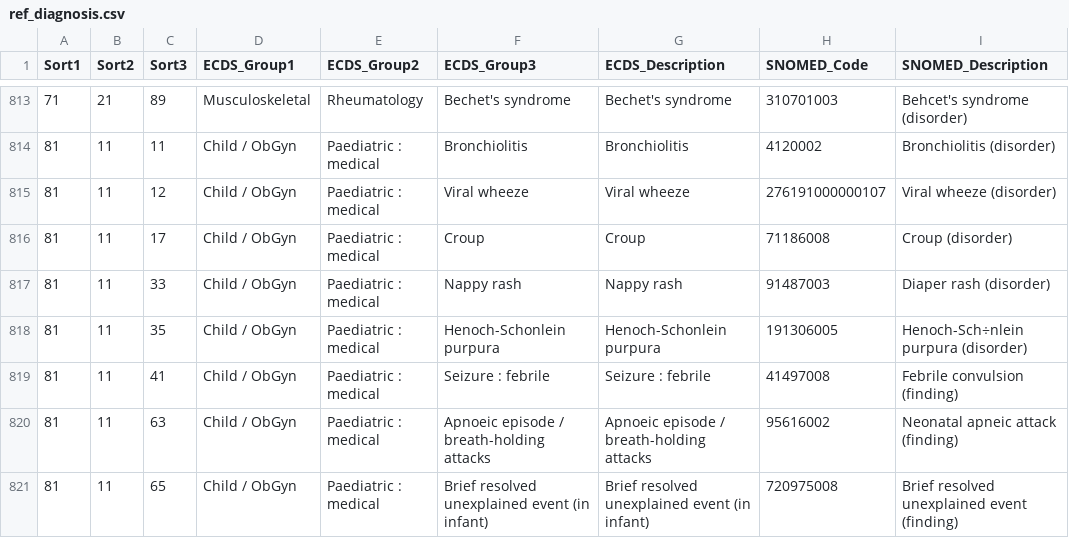
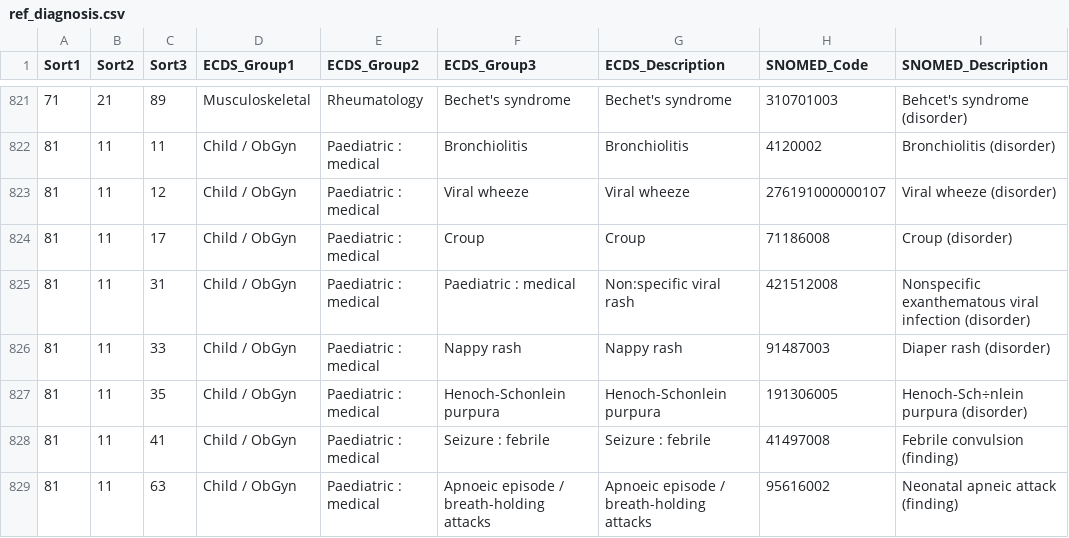
Before and after one commit to DCaphane/DCaphane.github.io, a CSV file: Data/ecds/ecds_ref_tables/ref_diagnosis.csv, drawn as a sheet; only a part is shown, gaps mark what is left out; the shorter side is filled out with more unchanged rows; the diff covers the shown part only.

```diff
--- a/Data/ecds/ecds_ref_tables/ref_diagnosis.csv
+++ b/Data/ecds/ecds_ref_tables/ref_diagnosis.csv
@@ -816,2 +824,3 @@ Sort1,Sort2,Sort3,ECDS_Group1,ECDS_Group2,ECDS_Group3,ECDS_Description,SNOMED_Co
 81,11,17,Child / ObGyn,Paediatric : medical,Croup,Croup,71186008,Croup (disorder)
+81,11,31,Child / ObGyn,Paediatric : medical,Paediatric : medical,Non:specific viral rash,421512008,Nonspecific exanthematous viral infection (disorder)
 81,11,33,Child / ObGyn,Paediatric : medical,Nappy rash,Nappy rash,91487003,Diaper rash (disorder)
```
Also changed, not shown: 8 added rows elsewhere in this file.
